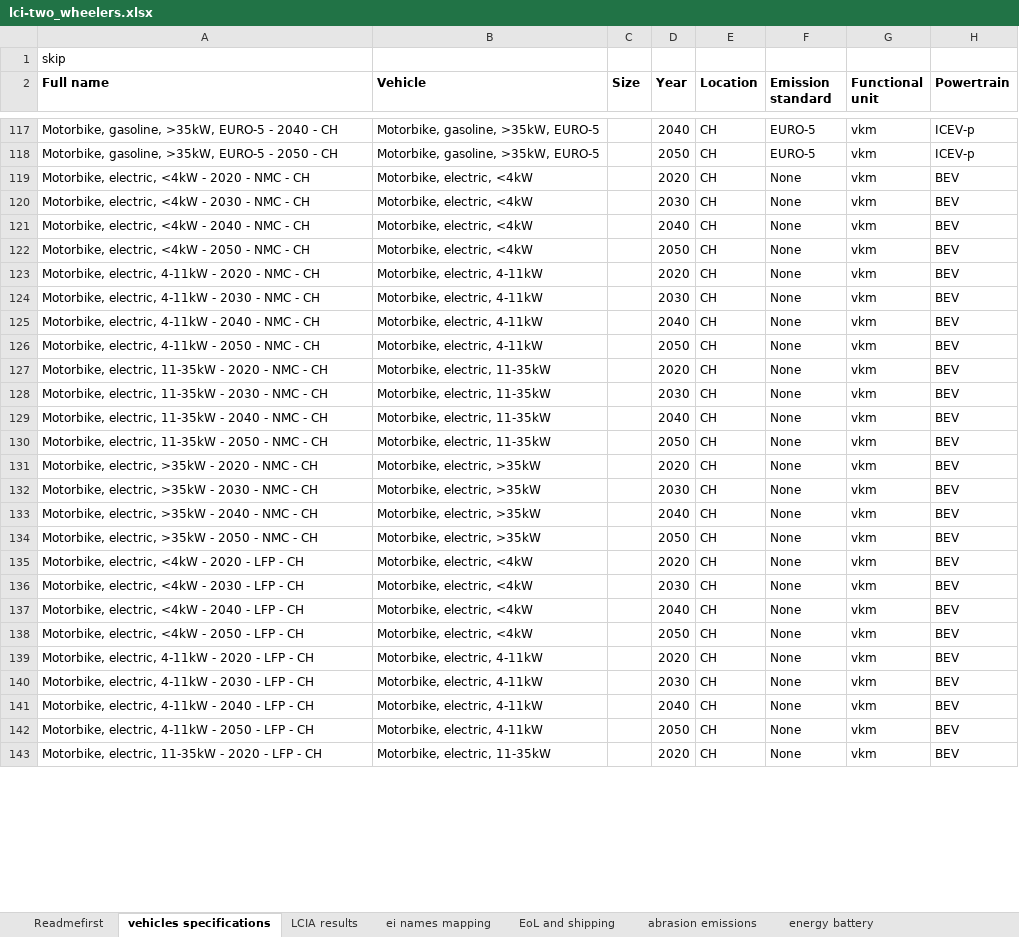
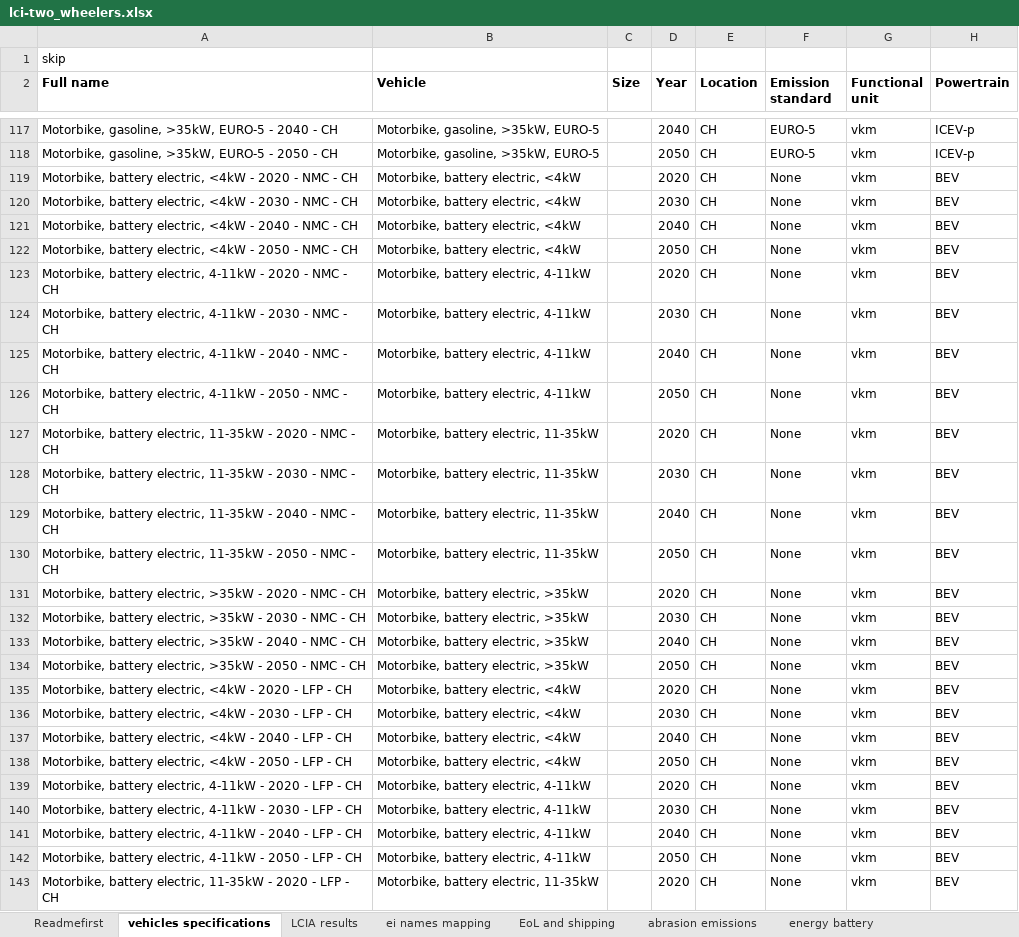
Before and after one commit to romainsacchi/rmnd-lca, an Excel workbook: premise/data/additional_inventories/lci-two_wheelers.xlsx, sheet vehicles specifications, drawn as a sheet; only a part is shown, gaps mark what is left out; values as stored, in another font and other column widths than the file's, no borders; the diff covers the shown part only; the diff names each change by its address in the sheet, - before the commit and + after, or states it on an @@ line.

```diff
--- a/premise/data/additional_inventories/lci-two_wheelers.xlsx (sheet vehicles specifications)
+++ b/premise/data/additional_inventories/lci-two_wheelers.xlsx (sheet vehicles specifications)
-A119 (Full name): Motorbike, electric, <4kW…
+A119 (Full name): Motorbike, battery electric, <4kW…
-B119:B122 (Vehicle): Motorbike, electric, <4kW
+B119:B122 (Vehicle): Motorbike, battery electric, <4kW
-A120 (Full name): Motorbike, electric, <4kW…
+A120 (Full name): Motorbike, battery electric, <4kW…
-A121 (Full name): Motorbike, electric, <4kW…
+A121 (Full name): Motorbike, battery electric, <4kW…
-A122 (Full name): Motorbike, electric, <4kW…
+A122 (Full name): Motorbike, battery electric, <4kW…
-A123 (Full name): Motorbike, electric, 4-11kW…
+A123 (Full name): Motorbike, battery electric, 4-11kW…
-B123:B126 (Vehicle): Motorbike, electric, 4-11kW
+B123:B126 (Vehicle): Motorbike, battery electric, 4-11kW
-A124 (Full name): Motorbike, electric, 4-11kW…
+A124 (Full name): Motorbike, battery electric, 4-11kW…
-A125 (Full name): Motorbike, electric, 4-11kW…
+A125 (Full name): Motorbike, battery electric, 4-11kW…
-A126 (Full name): Motorbike, electric, 4-11kW…
+A126 (Full name): Motorbike, battery electric, 4-11kW…
-A127 (Full name): Motorbike, electric, 11-35kW…
+A127 (Full name): Motorbike, battery electric, 11-35kW…
-B127:B130 (Vehicle): Motorbike, electric, 11-35kW
+B127:B130 (Vehicle): Motorbike, battery electric, 11-35kW
-A128 (Full name): Motorbike, electric, 11-35kW…
+A128 (Full name): Motorbike, battery electric, 11-35kW…
-A129 (Full name): Motorbike, electric, 11-35kW…
+A129 (Full name): Motorbike, battery electric, 11-35kW…
-A130 (Full name): Motorbike, electric, 11-35kW…
+A130 (Full name): Motorbike, battery electric, 11-35kW…
-A131 (Full name): Motorbike, electric, >35kW…
+A131 (Full name): Motorbike, battery electric, >35kW…
-B131:B134 (Vehicle): Motorbike, electric, >35kW
+B131:B134 (Vehicle): Motorbike, battery electric, >35kW
-A132 (Full name): Motorbike, electric, >35kW…
+A132 (Full name): Motorbike, battery electric, >35kW…
-A133 (Full name): Motorbike, electric, >35kW…
+A133 (Full name): Motorbike, battery electric, >35kW…
-A134 (Full name): Motorbike, electric, >35kW…
+A134 (Full name): Motorbike, battery electric, >35kW…
-A135 (Full name): Motorbike, electric, <4kW…
+A135 (Full name): Motorbike, battery electric, <4kW…
-B135:B138 (Vehicle): Motorbike, electric, <4kW
+B135:B138 (Vehicle): Motorbike, battery electric, <4kW
-A136 (Full name): Motorbike, electric, <4kW…
+A136 (Full name): Motorbike, battery electric, <4kW…
-A137 (Full name): Motorbike, electric, <4kW…
+A137 (Full name): Motorbike, battery electric, <4kW…
-A138 (Full name): Motorbike, electric, <4kW…
+A138 (Full name): Motorbike, battery electric, <4kW…
-A139 (Full name): Motorbike, electric, 4-11kW…
+A139 (Full name): Motorbike, battery electric, 4-11kW…
-B139:B142 (Vehicle): Motorbike, electric, 4-11kW
+B139:B142 (Vehicle): Motorbike, battery electric, 4-11kW
-A140 (Full name): Motorbike, electric, 4-11kW…
+A140 (Full name): Motorbike, battery electric, 4-11kW…
-A141 (Full name): Motorbike, electric, 4-11kW…
+A141 (Full name): Motorbike, battery electric, 4-11kW…
-A142 (Full name): Motorbike, electric, 4-11kW…
+A142 (Full name): Motorbike, battery electric, 4-11kW…
-A143 (Full name): Motorbike, electric, 11-35kW…
+A143 (Full name): Motorbike, battery electric, 11-35kW…
-B143 (Vehicle): Motorbike, electric, 11-35kW
+B143 (Vehicle): Motorbike, battery electric, 11-35kW
```
Also changed, not shown: 142 edited cells elsewhere in this sheet, sheet LCIA results, sheet ei names mapping, sheet lci-kick scooter - NMC, sheet lci-elec-bicycle-cargo - NMC, sheet lci-scooter-elec-4-11kW - NMC, sheet lci-scooter-electric<4kW - NMC, 7 more sheets, premise/data/additional_inventories/lci-buses.xlsx, premise/data/additional_inventories/lci-trucks.xlsx, 44 other files.
